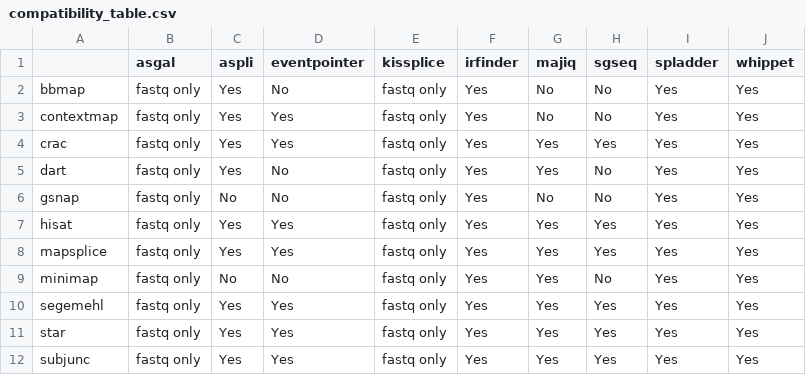
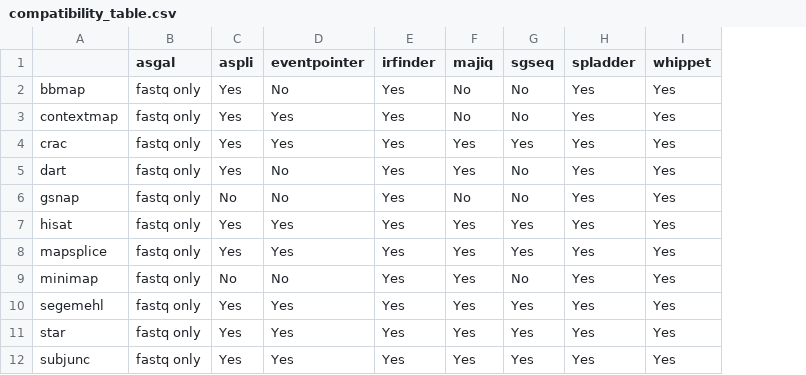
Before and after one commit to CGAT-Group/DICAST, a CSV file: docs/source/tools/tooldoc_tables/compatibility_table.csv, drawn as a sheet; the diff names each change by its address in the sheet, - before the commit and + after, or states it on an @@ line.

```diff
--- a/docs/source/tools/tooldoc_tables/compatibility_table.csv
+++ b/docs/source/tools/tooldoc_tables/compatibility_table.csv
-column E (kissplice), rows 2-12: all fastq only
```
Also changed, not shown: docs/source/tools/tooldoc_tables/as_tools.csv, docs/source/tools/tooldoc_tables/compatibility_table_comma.csv, 51 other files.
